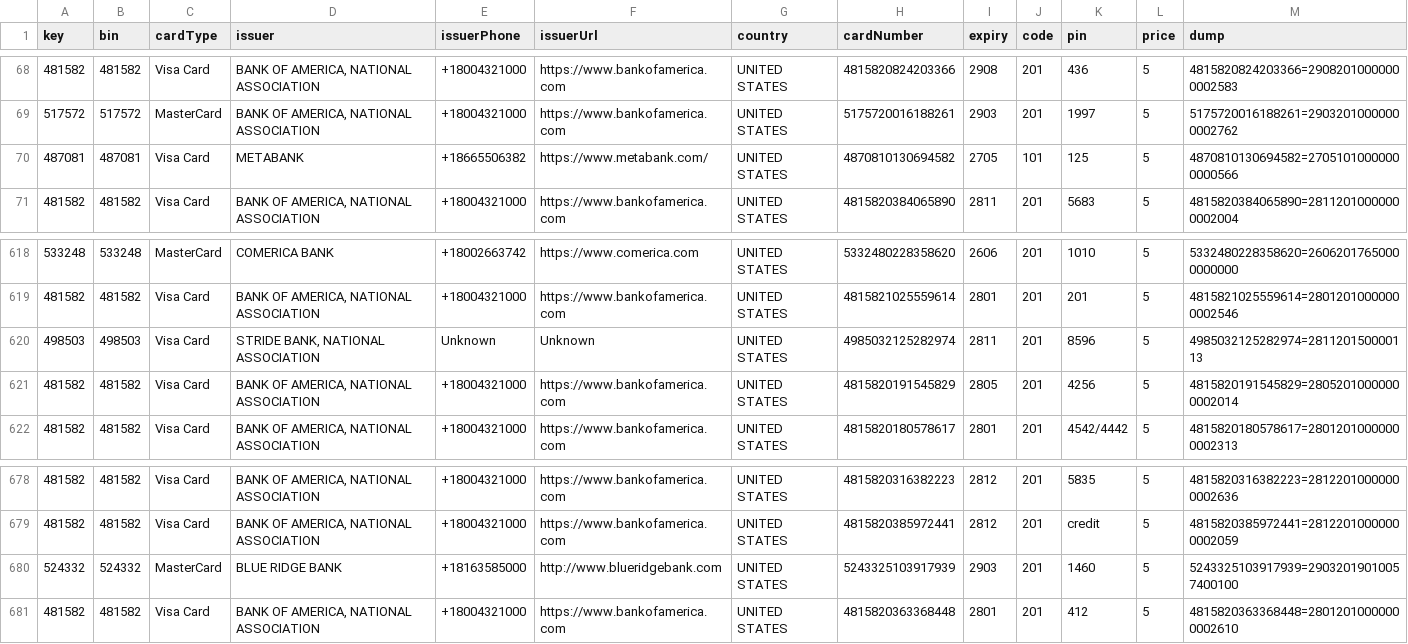
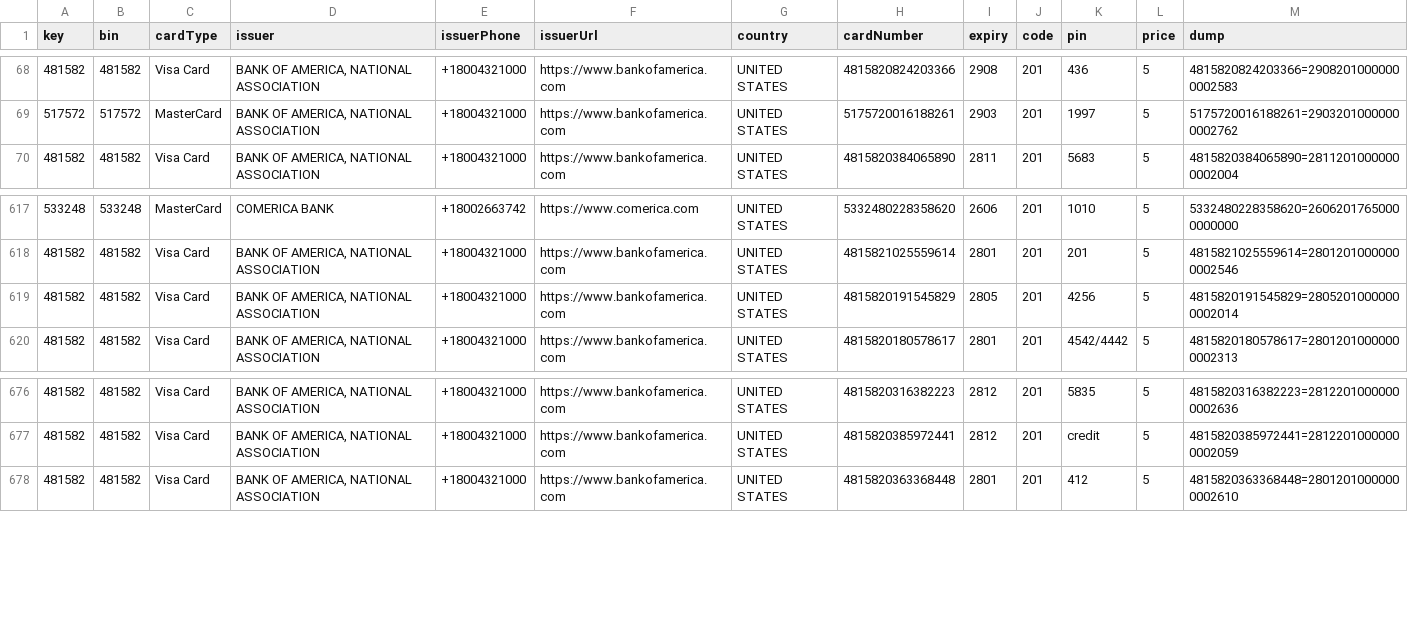
Before and after one commit to salman24823/mujeeb-ecommerce, a CSV file: public/dumpsWithPin/dumps.csv, drawn as a sheet; only a part is shown, gaps mark what is left out.

```diff
--- a/public/dumpsWithPin/dumps.csv
+++ b/public/dumpsWithPin/dumps.csv
@@ -69,3 +69,2 @@ key,bin,cardType,issuer,issuerPhone,issuerUrl,country,cardNumber,expiry,code,pin
 517572,517572,MasterCard,"BANK OF AMERICA, NATIONAL ASSOCIATION",+18004321000,https://www.bankofamerica.com,UNITED STATES,5175720016188261,2903,201,1997,5,5175720016188261=29032010000000002762
-487081,487081,Visa Card,METABANK,+18665506382,https://www.metabank.com/,UNITED STATES,4870810130694582,2705,101,125,5,4870810130694582=27051010000000000566
 481582,481582,Visa Card,"BANK OF AMERICA, NATIONAL ASSOCIATION",+18004321000,https://www.bankofamerica.com,UNITED STATES,4815820384065890,2811,201,5683,5,4815820384065890=28112010000000002004
@@ -619,3 +618,2 @@ key,bin,cardType,issuer,issuerPhone,issuerUrl,country,cardNumber,expiry,code,pin
 481582,481582,Visa Card,"BANK OF AMERICA, NATIONAL ASSOCIATION",+18004321000,https://www.bankofamerica.com,UNITED STATES,4815821025559614,2801,201,201,5,4815821025559614=28012010000000002546
-498503,498503,Visa Card,"STRIDE BANK, NATIONAL ASSOCIATION",Unknown,Unknown,UNITED STATES,4985032125282974,2811,201,8596,5,4985032125282974=281120150000113
 481582,481582,Visa Card,"BANK OF AMERICA, NATIONAL ASSOCIATION",+18004321000,https://www.bankofamerica.com,UNITED STATES,4815820191545829,2805,201,4256,5,4815820191545829=28052010000000002014
@@ -679,3 +677,2 @@ key,bin,cardType,issuer,issuerPhone,issuerUrl,country,cardNumber,expiry,code,pin
 481582,481582,Visa Card,"BANK OF AMERICA, NATIONAL ASSOCIATION",+18004321000,https://www.bankofamerica.com,UNITED STATES,4815820385972441,2812,201,credit,5,4815820385972441=28122010000000002059
-524332,524332,MasterCard,BLUE RIDGE BANK,+18163585000,http://www.blueridgebank.com,UNITED STATES,5243325103917939,2903,201,1460,5,5243325103917939=29032019010057400100
 481582,481582,Visa Card,"BANK OF AMERICA, NATIONAL ASSOCIATION",+18004321000,https://www.bankofamerica.com,UNITED STATES,4815820363368448,2801,201,412,5,4815820363368448=28012010000000002610
```
Also changed, not shown: public/dumpsNoPin/dumps.csv, 5 other files.
